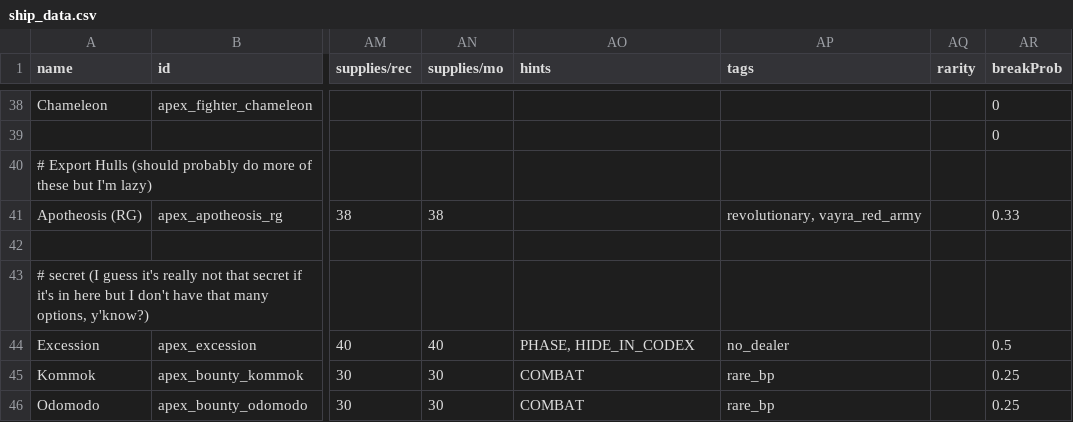
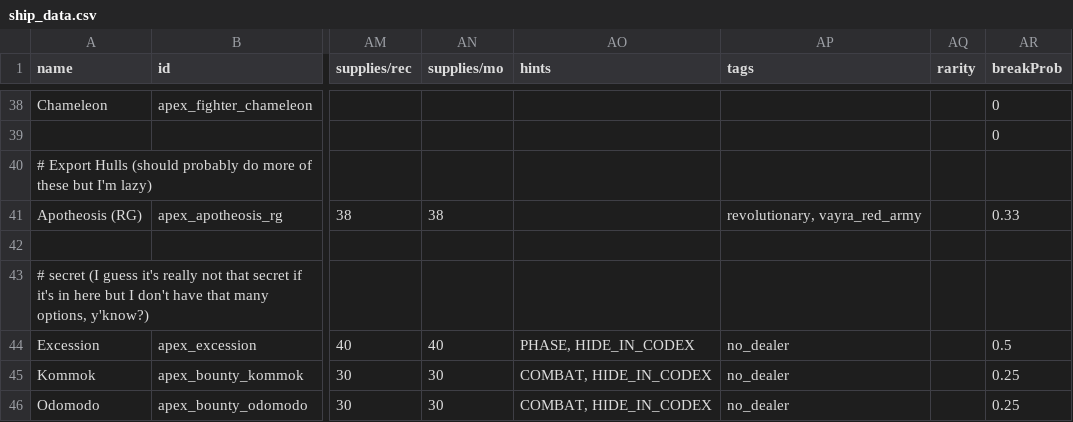
Before and after one commit to theDragn/ApexDesignCollective, a CSV file: data/hulls/ship_data.csv, drawn as a sheet; only a part is shown, gaps mark what is left out; the diff names each change by its address in the sheet, - before the commit and + after, or states it on an @@ line.

```diff
--- a/data/hulls/ship_data.csv
+++ b/data/hulls/ship_data.csv
-AO45:AO46 (hints): COMBAT
+AO45:AO46 (hints): COMBAT, HIDE_IN_CODEX
-AP45:AP46 (tags): rare_bp
+AP45:AP46 (tags): no_dealer
```
Also changed, not shown: data/strings/descriptions.csv, data/weapons/weapon_data.csv, 8 other files.
